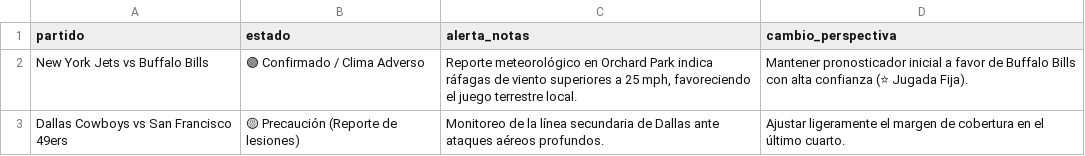
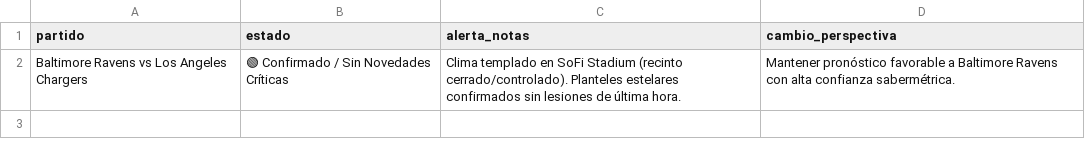
Before and after one commit to cavioc-eng/sabermetriaia, a CSV file: nfl_checklist_ultimo_minuto.csv, drawn as a sheet; removed rows and columns are numbered as before the commit, all else as after; the diff names each change by its address in the sheet, - before the commit and + after, or states it on an @@ line.

Commit message:
Add files via upload

```diff
--- a/nfl_checklist_ultimo_minuto.csv
+++ b/nfl_checklist_ultimo_minuto.csv
-row 2: New York Jets vs Buffalo Bills | 🟢 Confirmado / Clima Adverso | Reporte meteorológico en Orchard Park indica ráfagas de viento superiores a 25 mph, favoreciendo el juego terrestre local. | Mantener pronosticador inicial a favor de Buffalo Bills con alta confianza (⭐ Jugada Fija).
-row 3: Dallas Cowboys vs San Francisco 49ers | 🟡 Precaución (Reporte de lesiones) | Monitoreo de la línea secundaria de Dallas ante ataques aéreos profundos. | Ajustar ligeramente el margen de cobertura en el último cuarto.
+row 2: Baltimore Ravens vs Los Angeles Chargers | 🟢 Confirmado / Sin Novedades Críticas | Clima templado en SoFi Stadium (recinto cerrado/controlado). Planteles estelares confirmados sin lesiones de última hora. | Mantener pronóstico favorable a Baltimore Ravens con alta confianza sabermétrica.
```
